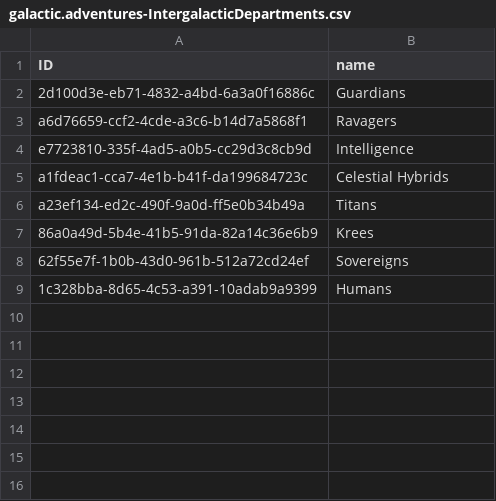
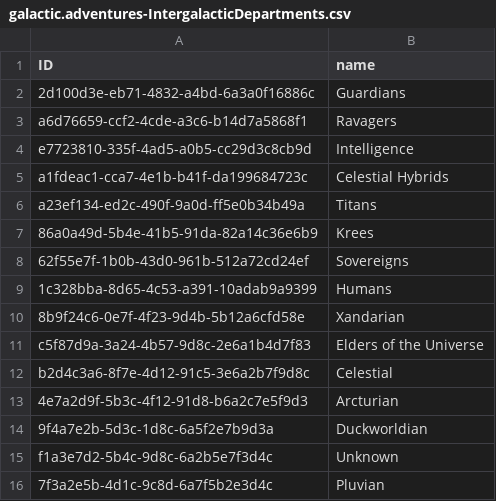
Before and after one commit to gyorizsuzs/galactic_spacefarer_adventure, a CSV file: db/data/galactic.adventures-IntergalacticDepartments.csv, drawn as a sheet; the diff names each change by its address in the sheet, - before the commit and + after, or states it on an @@ line.

```diff
--- a/db/data/galactic.adventures-IntergalacticDepartments.csv
+++ b/db/data/galactic.adventures-IntergalacticDepartments.csv
+row 10: 8b9f24c6-0e7f-4f23-9d4b-5b12a6cfd58e | Xandarian
+row 11: c5f87d9a-3a24-4b57-9d8c-2e6a1b4d7f83 | Elders of the Universe
+row 12: b2d4c3a6-8f7e-4d12-91c5-3e6a2b7f9d8c | Celestial
+row 13: 4e7a2d9f-5b3c-4f12-91d8-b6a2c7e5f9d3 | Arcturian
+row 14: 9f4a7e2b-5d3c-1d8c-6a5f2e7b9d3a | Duckworldian
+row 15: f1a3e7d2-5b4c-9d8c-6a2b5e7f3d4c | Unknown
+row 16: 7f3a2e5b-4d1c-9c8d-6a7f5b2e3d4c | Pluvian
```
Also changed, not shown: db/data/galactic.adventures-GalacticSpacefarers.csv, db/data/galactic.adventures-SpacefaringPositions.csv, 11 other files.
